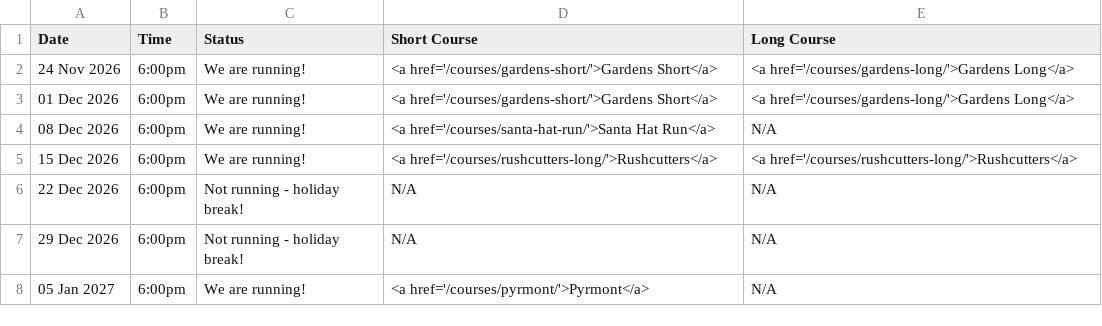
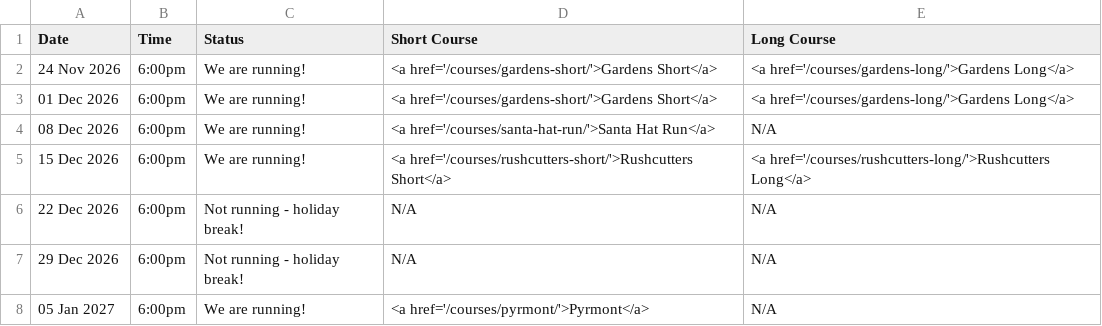
Before and after one commit to kleeadrian/rwkura.github.io, a CSV file: _data/dates.csv, drawn as a sheet.

Commit message:
ADR-13: Fix schedule data errors and add empty-schedule fallback
- Fix 15 Dec row: Short Course linked to rushcutters-long, now
  rushcutters-short
- Align homepage distance copy with the real courses (7-11km short,
  12-15km long)
- Show a fallback message when no upcoming run exists in dates.csv
  instead of a banner with blank dates
- removeRow.yml: fail the weekly run (alerting the owner) when fewer
  than 4 scheduled runs remain

Co-authored-by: factory-droid[bot] <138933559+factory-droid[bot]@users.noreply.github.com>

```diff
--- a/_data/dates.csv
+++ b/_data/dates.csv
@@ -4,3 +4,3 @@ Date,Time,Status,Short Course,Long Course
 08 Dec 2026,6:00pm,We are running!,<a href='/courses/santa-hat-run/'>Santa Hat Run</a>,N/A
-15 Dec 2026,6:00pm,We are running!,<a href='/courses/rushcutters-long/'>Rushcutters</a>,<a href='/courses/rushcutters-long/'>Rushcutters</a>
+15 Dec 2026,6:00pm,We are running!,<a href='/courses/rushcutters-short/'>Rushcutters Short</a>,<a href='/courses/rushcutters-long/'>Rushcutters Long</a>
 22 Dec 2026,6:00pm,Not running - holiday break!,N/A,N/A
```
Also changed, not shown: 3 other files.
